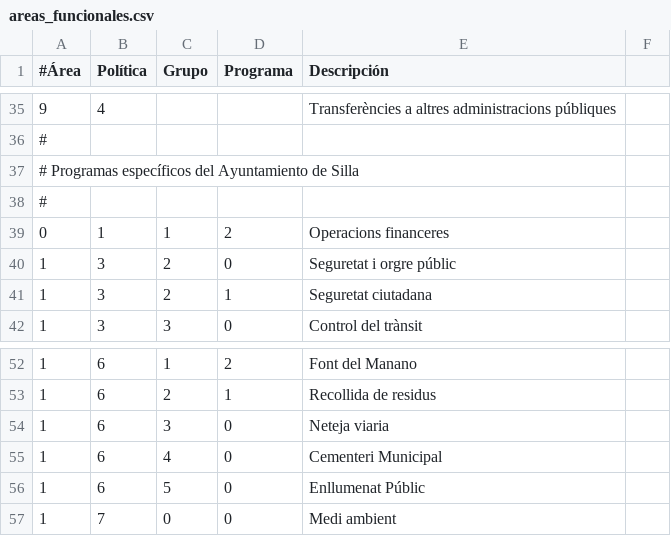
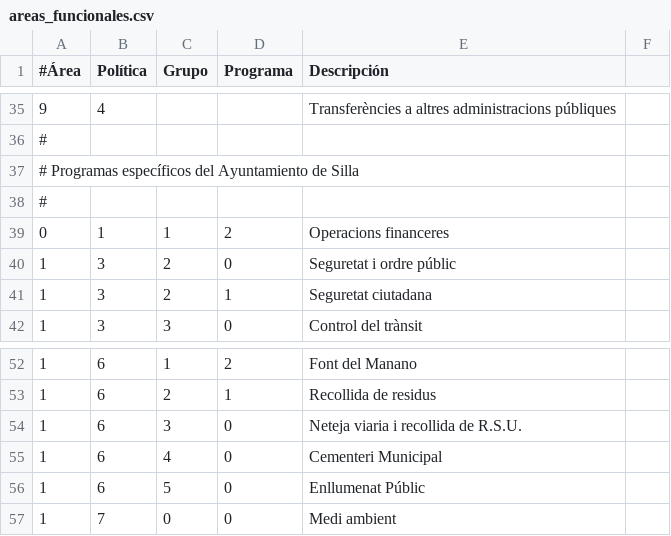
Before and after one commit to civio/presupuesto-silla, a CSV file: data/ca/areas_funcionales.csv, drawn as a sheet; only a part is shown, gaps mark what is left out.

Commit message:
Fix misspelled programme descriptions

```diff
--- a/data/ca/areas_funcionales.csv
+++ b/data/ca/areas_funcionales.csv
@@ -39,3 +39,3 @@
 0,1,1,2,Operacions financeres
-1,3,2,0,Seguretat i orgre públic
+1,3,2,0,Seguretat i ordre públic
 1,3,2,1,Seguretat ciutadana
@@ -53,3 +53,3 @@
 1,6,2,1,Recollida de residus
-1,6,3,0,Neteja viaria
+1,6,3,0,Neteja viaria i recollida de R.S.U.
 1,6,4,0,Cementeri Municipal
```
